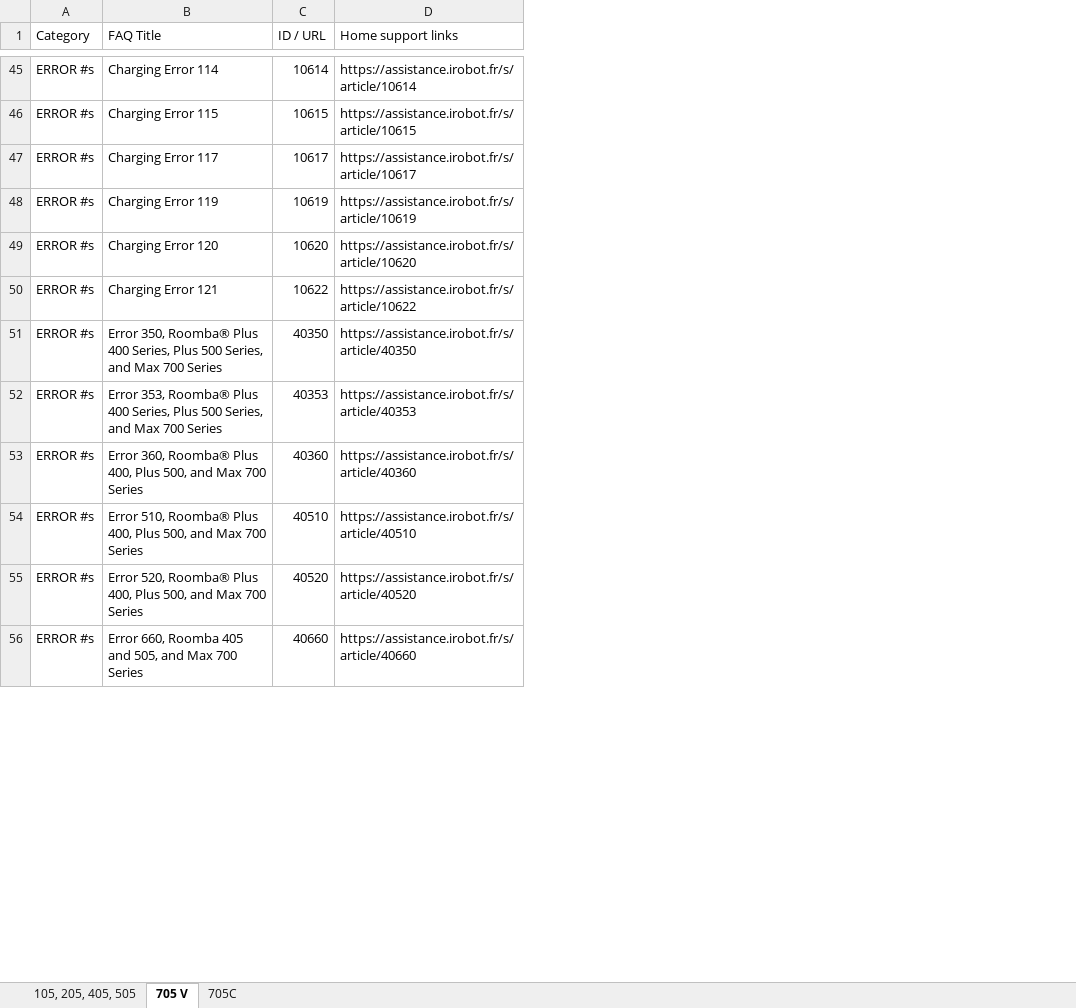
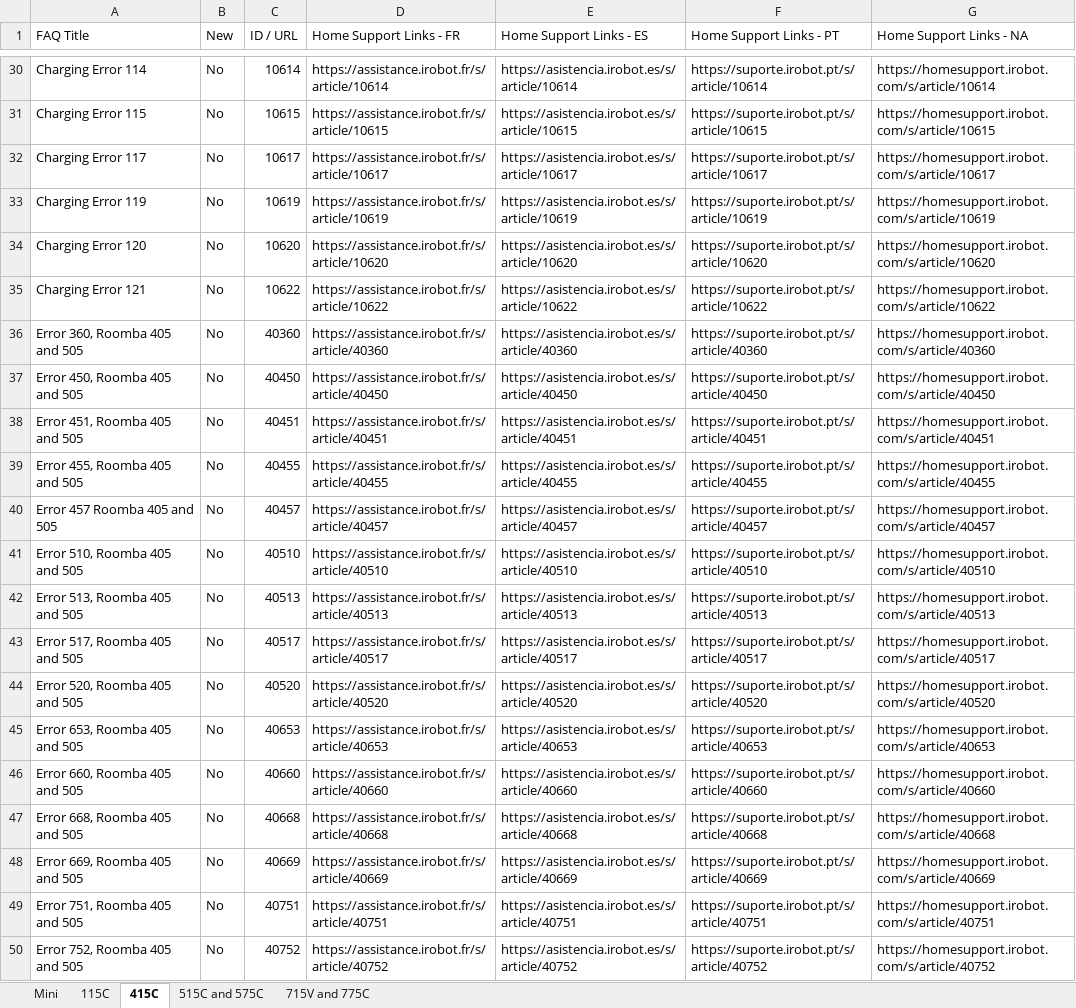
Before and after one commit to savvyfnacdarty/HUB_drive_constructeurs, an Excel workbook: iRobot/KB articles 2025.xlsx, sheet 415C, drawn as a sheet; only a part is shown, gaps mark what is left out; values as stored, in another font and other column widths than the file's, no cell formats; removed rows and columns are numbered as before the commit, all else as after; the diff covers the shown part only; the diff names each change by its address in the sheet, - before the commit and + after, or states it on an @@ line.

```diff
--- a/iRobot/KB articles 2025.xlsx (sheet 415C)
+++ b/iRobot/KB articles 2025.xlsx (sheet 415C)
-sheet tab: 105, 205, 405, 505
+sheet tab: 115C
-sheet tab: 705 V
+sheet tab: 415C
-sheet tab: 705C
+sheet tab: 515C and 575C
+sheet tab: Mini
+sheet tab: 715V and 775C
-column A (Category), rows 45-50: all ERROR #s; rows 53-56: all ERROR #s
+column B (New), rows 30-36: all No; row 41: No; row 44: No; row 46: No
+column E (Home Support Links - ES), rows 30-36: https://asistencia.irobot.es/s/article/10614 | https://asistencia.irobot.es/s/article/10615 | https://asistencia.irobot.es/s/article/10617 | https://asistencia.irobot.es/s/article/10619 | https://asistencia.irobot.es/s/article/10620 | https://asistencia.irobot.es/s/article/10622 | https://asistencia.irobot.es/s/article/40360; row 41: https://asistencia.irobot.es/s/article/40510; row 44: https://asistencia.irobot.es/s/article/40520; row 46: https://asistencia.irobot.es/s/article/40660
+column F (Home Support Links - PT), rows 30-36: https://suporte.irobot.pt/s/article/10614 | https://suporte.irobot.pt/s/article/10615 | https://suporte.irobot.pt/s/article/10617 | https://suporte.irobot.pt/s/article/10619 | https://suporte.irobot.pt/s/article/10620 | https://suporte.irobot.pt/s/article/10622 | https://suporte.irobot.pt/s/article/40360; row 41: https://suporte.irobot.pt/s/article/40510; row 44: https://suporte.irobot.pt/s/article/40520; row 46: https://suporte.irobot.pt/s/article/40660
+column G (Home Support Links - NA), rows 30-36: https://homesupport.irobot.com/s/article/10614 | https://homesupport.irobot.com/s/article/10615 | https://homesupport.irobot.com/s/article/10617 | https://homesupport.irobot.com/s/article/10619 | https://homesupport.irobot.com/s/article/10620 | https://homesupport.irobot.com/s/article/10622 | https://homesupport.irobot.com/s/article/40360; row 41: https://homesupport.irobot.com/s/article/40510; row 44: https://homesupport.irobot.com/s/article/40520; row 46: https://homesupport.irobot.com/s/article/40660
-D1: Home support links
+D1: Home Support Links - FR
-row 51: ERROR #s | Error 350, Roomba® Plus 400 Series, Plus 500 Series, and Max 700 Series | 40350 | https://assistance.irobot.fr/s/article/40350
-row 52: ERROR #s | Error 353, Roomba® Plus 400 Series, Plus 500 Series, and Max 700 Series | 40353 | https://assistance.irobot.fr/s/article/40353
-A36 (FAQ Title): Error 360, Roomba® Plus 400, Plus 500, and Max 700 Series
+A36 (FAQ Title): Error 360, Roomba 405 and 505
+row 37: Error 450, Roomba 405 and 505 | No | 40450 | https://assistance.irobot.fr/s/article/40450 | https://asistencia.irobot.es/s/article/40450 | https://suporte.irobot.pt/s/article/40450 | https://homesupport.irobot.com/s/article/40450
+row 38: Error 451, Roomba 405 and 505 | No | 40451 | https://assistance.irobot.fr/s/article/40451 | https://asistencia.irobot.es/s/article/40451 | https://suporte.irobot.pt/s/article/40451 | https://homesupport.irobot.com/s/article/40451
+row 39: Error 455, Roomba 405 and 505 | No | 40455 | https://assistance.irobot.fr/s/article/40455 | https://asistencia.irobot.es/s/article/40455 | https://suporte.irobot.pt/s/article/40455 | https://homesupport.irobot.com/s/article/40455
+row 40: Error 457 Roomba 405 and 505 | No | 40457 | https://assistance.irobot.fr/s/article/40457 | https://asistencia.irobot.es/s/article/40457 | https://suporte.irobot.pt/s/article/40457 | https://homesupport.irobot.com/s/article/40457
-A41 (FAQ Title): Error 510, Roomba® Plus 400, Plus 500, and Max 700 Series
+A41 (FAQ Title): Error 510, Roomba 405 and 505
+row 42: Error 513, Roomba 405 and 505 | No | 40513 | https://assistance.irobot.fr/s/article/40513 | https://asistencia.irobot.es/s/article/40513 | https://suporte.irobot.pt/s/article/40513 | https://homesupport.irobot.com/s/article/40513
+row 43: Error 517, Roomba 405 and 505 | No | 40517 | https://assistance.irobot.fr/s/article/40517 | https://asistencia.irobot.es/s/article/40517 | https://suporte.irobot.pt/s/article/40517 | https://homesupport.irobot.com/s/article/40517
-A44 (FAQ Title): Error 520, Roomba® Plus 400, Plus 500, and Max 700 Series
+A44 (FAQ Title): Error 520, Roomba 405 and 505
+row 45: Error 653, Roomba 405 and 505 | No | 40653 | https://assistance.irobot.fr/s/article/40653 | https://asistencia.irobot.es/s/article/40653 | https://suporte.irobot.pt/s/article/40653 | https://homesupport.irobot.com/s/article/40653
-A46 (FAQ Title): Error 660, Roomba 405 and 505, and Max 700 Series
+A46 (FAQ Title): Error 660, Roomba 405 and 505
+row 47: Error 668, Roomba 405 and 505 | No | 40668 | https://assistance.irobot.fr/s/article/40668 | https://asistencia.irobot.es/s/article/40668 | https://suporte.irobot.pt/s/article/40668 | https://homesupport.irobot.com/s/article/40668
+row 48: Error 669, Roomba 405 and 505 | No | 40669 | https://assistance.irobot.fr/s/article/40669 | https://asistencia.irobot.es/s/article/40669 | https://suporte.irobot.pt/s/article/40669 | https://homesupport.irobot.com/s/article/40669
+row 49: Error 751, Roomba 405 and 505 | No | 40751 | https://assistance.irobot.fr/s/article/40751 | https://asistencia.irobot.es/s/article/40751 | https://suporte.irobot.pt/s/article/40751 | https://homesupport.irobot.com/s/article/40751
+row 50: Error 752, Roomba 405 and 505 | No | 40752 | https://assistance.irobot.fr/s/article/40752 | https://asistencia.irobot.es/s/article/40752 | https://suporte.irobot.pt/s/article/40752 | https://homesupport.irobot.com/s/article/40752
```
Also changed, not shown: 10 added rows, 57 removed rows and 2 edited cells elsewhere in this sheet, sheet 115C, sheet 515C and 575C, cell formats, formulas that keep their value.
